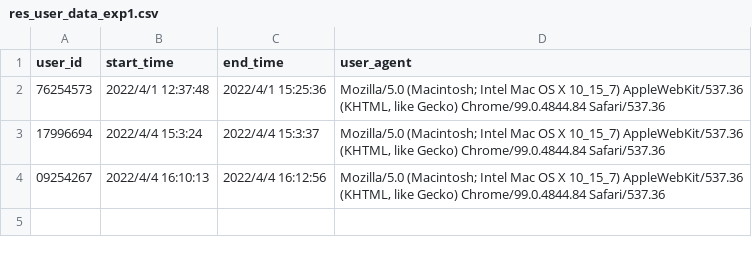
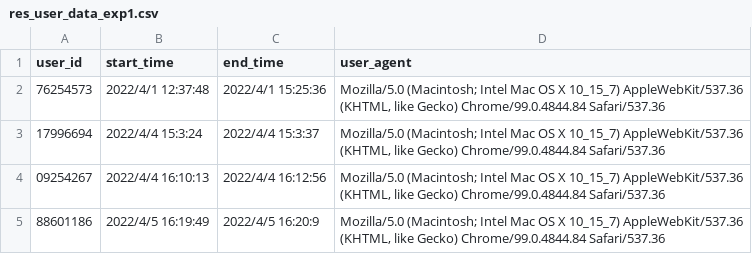
Before and after one commit to ichi-269/AS95, a CSV file: exp/res_user_data_exp1.csv, drawn as a sheet.

```diff
--- a/exp/res_user_data_exp1.csv
+++ b/exp/res_user_data_exp1.csv
@@ -4 +4,2 @@ user_id,start_time,end_time,user_agent
 09254267,2022/4/4 16:10:13,2022/4/4 16:12:56,"Mozilla/5.0 (Macintosh; Intel Mac OS X 10_15_7) AppleWebKit/537.36 (KHTML, like Gecko) Chrome/99.0.4844.84 Safari/537.36"
+88601186,2022/4/5 16:19:49,2022/4/5 16:20:9,"Mozilla/5.0 (Macintosh; Intel Mac OS X 10_15_7) AppleWebKit/537.36 (KHTML, like Gecko) Chrome/99.0.4844.84 Safari/537.36"
```
Also changed, not shown: exp/res_estimations_exp1.csv, exp/res_predictions_exp1.csv, 1 other file.
